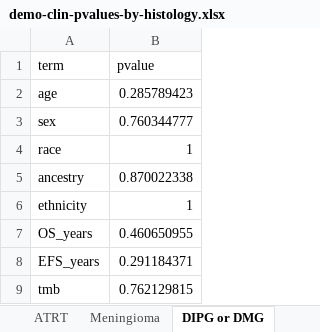
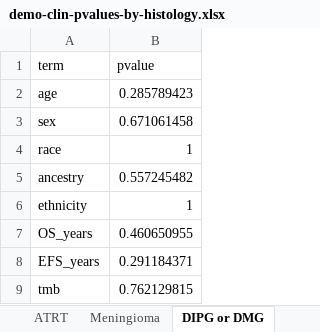
Before and after one commit to diskin-lab-chop/pbta-germline-somatic, an Excel workbook: analyses/demo-clin-stats/results/demo-clin-pvalues-by-histology.xlsx, sheet DIPG or DMG, drawn as a sheet; values as stored, in another font and other column widths than the file's, no borders; the diff names each change by its address in the sheet, - before the commit and + after, or states it on an @@ line.

```diff
--- a/analyses/demo-clin-stats/results/demo-clin-pvalues-by-histology.xlsx (sheet DIPG or DMG)
+++ b/analyses/demo-clin-stats/results/demo-clin-pvalues-by-histology.xlsx (sheet DIPG or DMG)
-B3 (pvalue): 0.760344777
+B3 (pvalue): 0.671061458
-B5 (pvalue): 0.870022338
+B5 (pvalue): 0.557245482
```
Also changed, not shown: sheet Other high-grade glioma, analyses/demo-clin-stats/results/demo-clin-stats-by-histology.xlsx, 8 other files.
